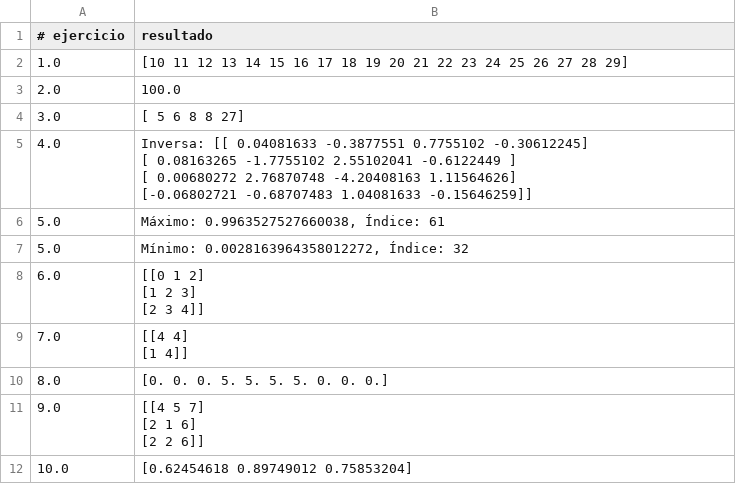
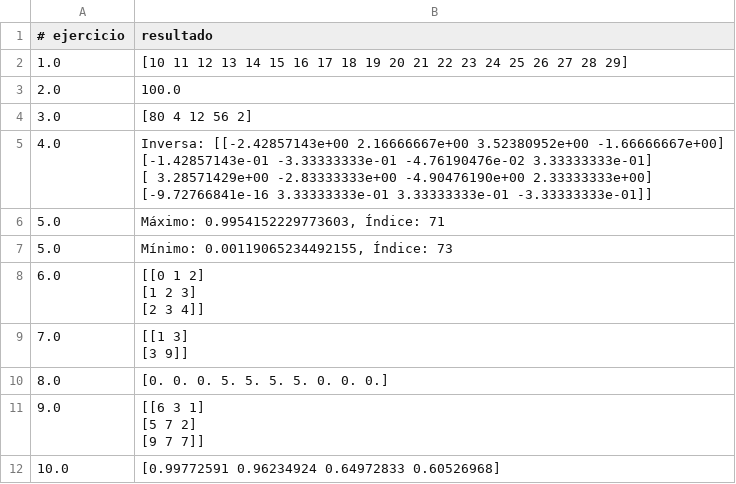
Before and after one commit to Nataliasalazar000/Natalia_salazar_2, a CSV file: actividad_2/resultados_actividad_2/resultados_actividad_2.csv, drawn as a sheet.

Commit message:
Entrega actividad 2

```diff
--- a/actividad_2/resultados_actividad_2/resultados_actividad_2.csv
+++ b/actividad_2/resultados_actividad_2/resultados_actividad_2.csv
@@ -3,9 +3,9 @@
 2.0,100.0
-3.0,[ 5  6  8  8 27]
-4.0,"Inversa: [[ 0.04081633 -0.3877551   0.7755102  -0.30612245]
- [ 0.08163265 -1.7755102   2.55102041 -0.6122449 ]
- [ 0.00680272  2.76870748 -4.20408163  1.11564626]
- [-0.06802721 -0.68707483  1.04081633 -0.15646259]]"
-5.0,"Máximo: 0.9963527527660038, Índice: 61"
-5.0,"Mínimo: 0.0028163964358012272, Índice: 32"
+3.0,[80  4 12 56  2]
+4.0,"Inversa: [[-2.42857143e+00  2.16666667e+00  3.52380952e+00 -1.66666667e+00]
+ [-1.42857143e-01 -3.33333333e-01 -4.76190476e-02  3.33333333e-01]
+ [ 3.28571429e+00 -2.83333333e+00 -4.90476190e+00  2.33333333e+00]
+ [-9.72766841e-16  3.33333333e-01  3.33333333e-01 -3.33333333e-01]]"
+5.0,"Máximo: 0.9954152229773603, Índice: 71"
+5.0,"Mínimo: 0.00119065234492155, Índice: 73"
 6.0,"[[0 1 2]
@@ -13,8 +13,8 @@
  [2 3 4]]"
-7.0,"[[4 4]
- [1 4]]"
+7.0,"[[1 3]
+ [3 9]]"
 8.0,[0. 0. 0. 5. 5. 5. 5. 0. 0. 0.]
-9.0,"[[4 5 7]
- [2 1 6]
- [2 2 6]]"
-10.0,[0.62454618 0.89749012 0.75853204]
+9.0,"[[6 3 1]
+ [5 7 2]
+ [9 7 7]]"
+10.0,[0.99772591 0.96234924 0.64972833 0.60526968]
```
Also changed, not shown: 11 other files.
